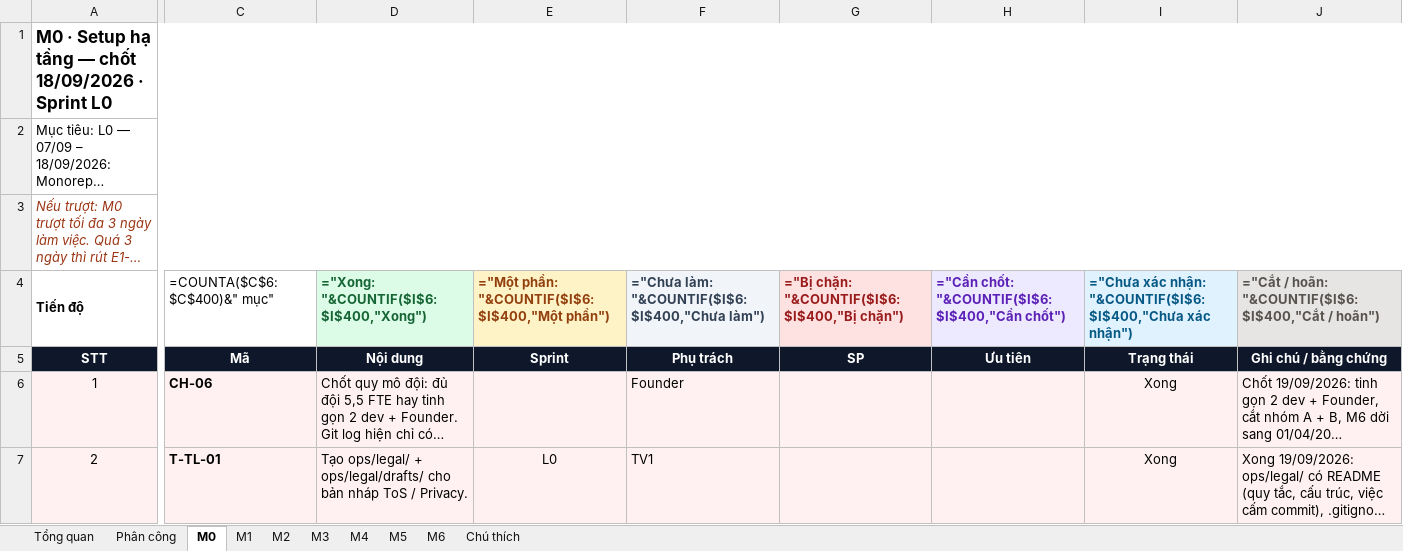
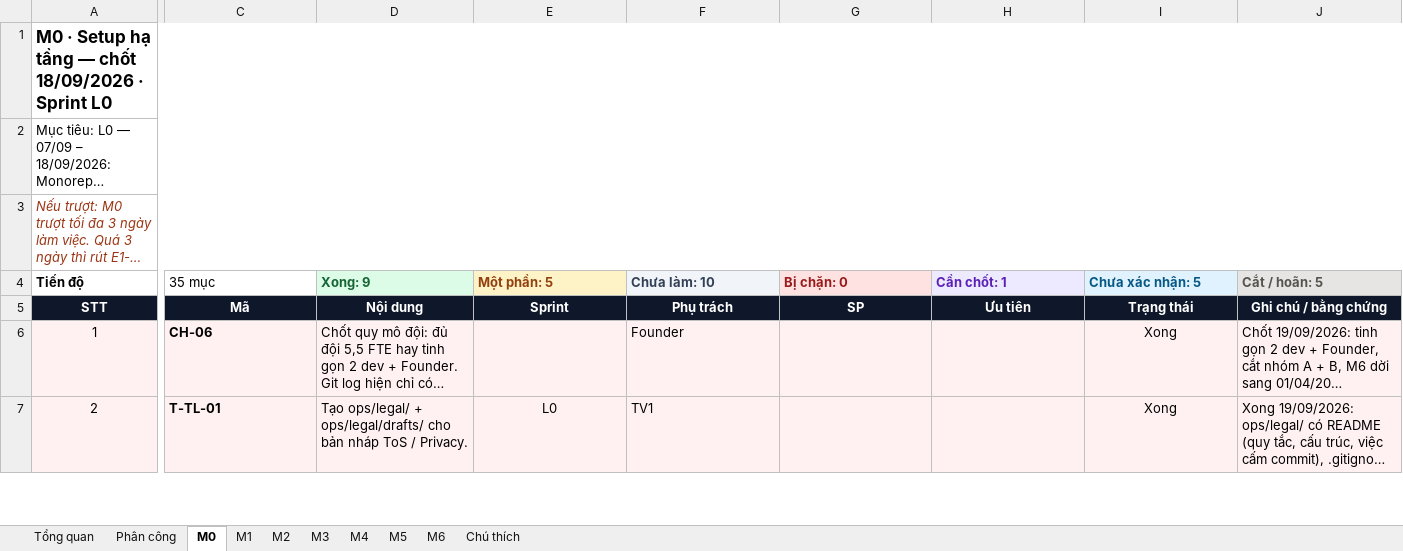
Before and after one commit to DangNH2512/vncare, an Excel workbook: docs/checklists/checklist-milestone-M0-M6.xlsx, sheet M0, drawn as a sheet; only a part is shown, gaps mark what is left out; long unchanged cells end in …; values as stored, in another font and other column widths than the file's, no borders; formulas without a stored value are shown as written; conditional formats not drawn; the diff covers the shown part only; the diff names each change by its address in the sheet, - before the commit and + after, or states it on an @@ line.

```diff
--- a/docs/checklists/checklist-milestone-M0-M6.xlsx (sheet M0)
+++ b/docs/checklists/checklist-milestone-M0-M6.xlsx (sheet M0)
-C4: =COUNTA($C$6:$C$400)&" mục"
+C4: 35 mục
-D4: ="Xong: "&COUNTIF($I$6:$I$400,"Xong")
+D4: Xong: 9
-E4: ="Một phần: "&COUNTIF($I$6:$I$400,"Một phần")
+E4: Một phần: 5
-F4: ="Chưa làm: "&COUNTIF($I$6:$I$400,"Chưa làm")
+F4: Chưa làm: 10
-G4: ="Bị chặn: "&COUNTIF($I$6:$I$400,"Bị chặn")
+G4: Bị chặn: 0
-H4: ="Cần chốt: "&COUNTIF($I$6:$I$400,"Cần chốt")
+H4: Cần chốt: 1
-I4: ="Chưa xác nhận: "&COUNTIF($I$6:$I$400,"Chưa xác nhận")
+I4: Chưa xác nhận: 5
-J4: ="Cắt / hoãn: "&COUNTIF($I$6:$I$400,"Cắt / hoãn")
+J4: Cắt / hoãn: 5
```
Also changed, not shown: 1 edited cell elsewhere in this sheet, sheet Tổng quan, sheet Phân công, sheet M4, sheet M2, sheet M5, sheet M3, 2 more sheets, 9 other files.
